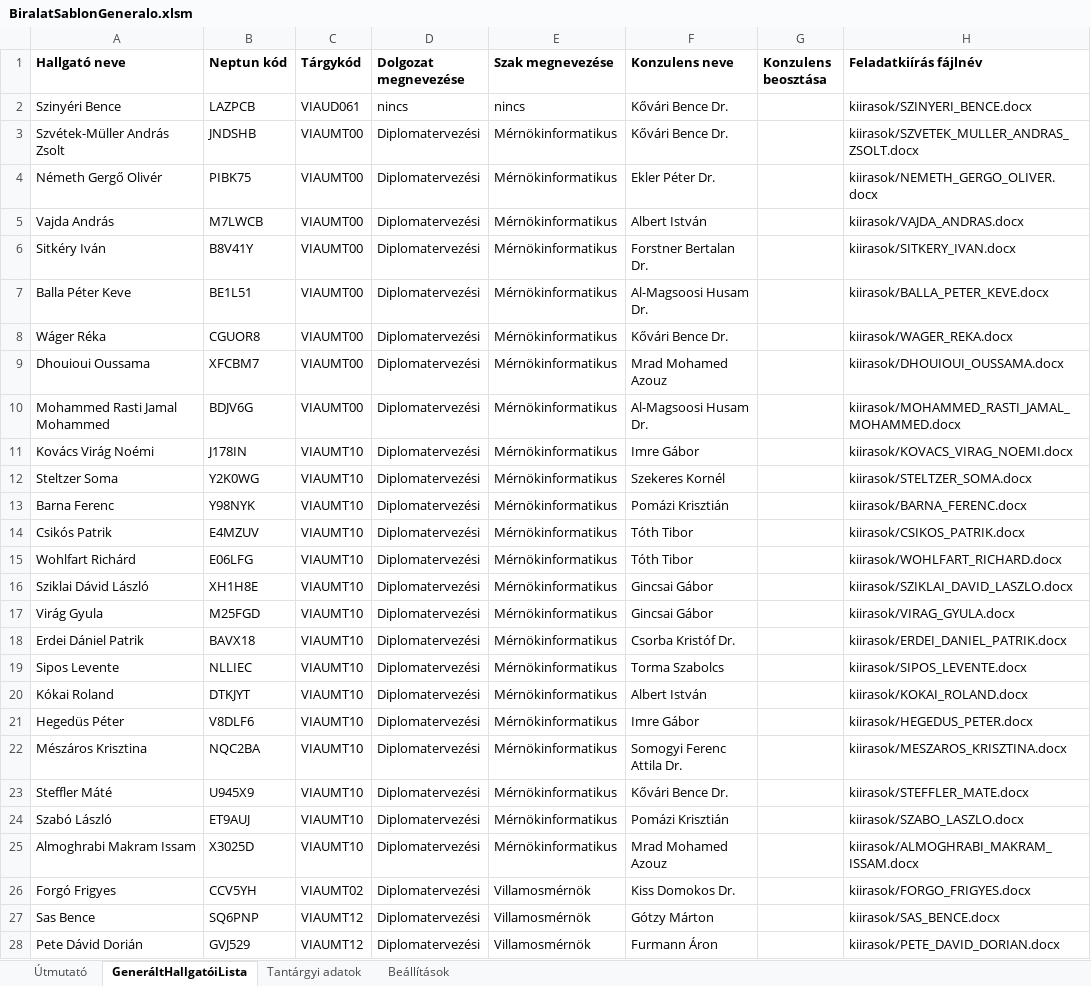
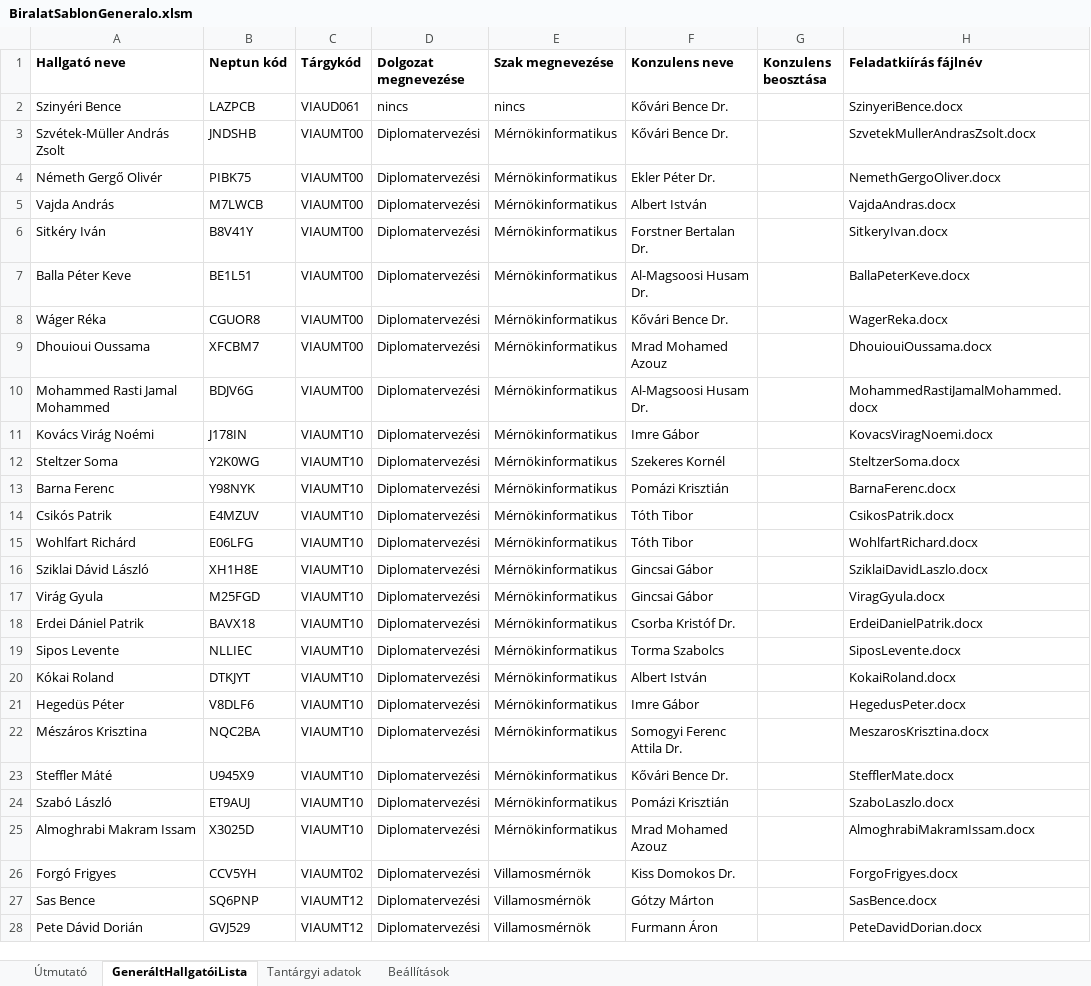
Before and after one commit to csorbakristof/learning_ai, an Excel workbook: AUT_BiralatiSablonGeneralo/BiralatSablonGeneralo.xlsm, sheet GeneráltHallgatóiLista, drawn as a sheet; only a part is shown; values as stored, in another font and other column widths than the file's, no borders; the diff covers the shown part only; the diff names each change by its address in the sheet, - before the commit and + after, or states it on an @@ line.

```diff
--- a/AUT_BiralatiSablonGeneralo/BiralatSablonGeneralo.xlsm (sheet GeneráltHallgatóiLista)
+++ b/AUT_BiralatiSablonGeneralo/BiralatSablonGeneralo.xlsm (sheet GeneráltHallgatóiLista)
-H2 (Feladatkiírás fájlnév): kiirasok/SZINYERI_BENCE.docx
+H2 (Feladatkiírás fájlnév): SzinyeriBence.docx
-H3 (Feladatkiírás fájlnév): kiirasok/SZVETEK_MULLER_ANDRAS_ZSOLT.docx
+H3 (Feladatkiírás fájlnév): SzvetekMullerAndrasZsolt.docx
-H4 (Feladatkiírás fájlnév): kiirasok/NEMETH_GERGO_OLIVER.docx
+H4 (Feladatkiírás fájlnév): NemethGergoOliver.docx
-H5 (Feladatkiírás fájlnév): kiirasok/VAJDA_ANDRAS.docx
+H5 (Feladatkiírás fájlnév): VajdaAndras.docx
-H6 (Feladatkiírás fájlnév): kiirasok/SITKERY_IVAN.docx
+H6 (Feladatkiírás fájlnév): SitkeryIvan.docx
-H7 (Feladatkiírás fájlnév): kiirasok/BALLA_PETER_KEVE.docx
+H7 (Feladatkiírás fájlnév): BallaPeterKeve.docx
-H8 (Feladatkiírás fájlnév): kiirasok/WAGER_REKA.docx
+H8 (Feladatkiírás fájlnév): WagerReka.docx
-H9 (Feladatkiírás fájlnév): kiirasok/DHOUIOUI_OUSSAMA.docx
+H9 (Feladatkiírás fájlnév): DhouiouiOussama.docx
-H10 (Feladatkiírás fájlnév): kiirasok/MOHAMMED_RASTI_JAMAL_MOHAMMED.docx
+H10 (Feladatkiírás fájlnév): MohammedRastiJamalMohammed.docx
-H11 (Feladatkiírás fájlnév): kiirasok/KOVACS_VIRAG_NOEMI.docx
+H11 (Feladatkiírás fájlnév): KovacsViragNoemi.docx
-H12 (Feladatkiírás fájlnév): kiirasok/STELTZER_SOMA.docx
+H12 (Feladatkiírás fájlnév): SteltzerSoma.docx
-H13 (Feladatkiírás fájlnév): kiirasok/BARNA_FERENC.docx
+H13 (Feladatkiírás fájlnév): BarnaFerenc.docx
-H14 (Feladatkiírás fájlnév): kiirasok/CSIKOS_PATRIK.docx
+H14 (Feladatkiírás fájlnév): CsikosPatrik.docx
-H15 (Feladatkiírás fájlnév): kiirasok/WOHLFART_RICHARD.docx
+H15 (Feladatkiírás fájlnév): WohlfartRichard.docx
-H16 (Feladatkiírás fájlnév): kiirasok/SZIKLAI_DAVID_LASZLO.docx
+H16 (Feladatkiírás fájlnév): SziklaiDavidLaszlo.docx
-H17 (Feladatkiírás fájlnév): kiirasok/VIRAG_GYULA.docx
+H17 (Feladatkiírás fájlnév): ViragGyula.docx
-H18 (Feladatkiírás fájlnév): kiirasok/ERDEI_DANIEL_PATRIK.docx
+H18 (Feladatkiírás fájlnév): ErdeiDanielPatrik.docx
-H19 (Feladatkiírás fájlnév): kiirasok/SIPOS_LEVENTE.docx
+H19 (Feladatkiírás fájlnév): SiposLevente.docx
-H20 (Feladatkiírás fájlnév): kiirasok/KOKAI_ROLAND.docx
+H20 (Feladatkiírás fájlnév): KokaiRoland.docx
-H21 (Feladatkiírás fájlnév): kiirasok/HEGEDUS_PETER.docx
+H21 (Feladatkiírás fájlnév): HegedusPeter.docx
-H22 (Feladatkiírás fájlnév): kiirasok/MESZAROS_KRISZTINA.docx
+H22 (Feladatkiírás fájlnév): MeszarosKrisztina.docx
-H23 (Feladatkiírás fájlnév): kiirasok/STEFFLER_MATE.docx
+H23 (Feladatkiírás fájlnév): StefflerMate.docx
-H24 (Feladatkiírás fájlnév): kiirasok/SZABO_LASZLO.docx
+H24 (Feladatkiírás fájlnév): SzaboLaszlo.docx
-H25 (Feladatkiírás fájlnév): kiirasok/ALMOGHRABI_MAKRAM_ISSAM.docx
+H25 (Feladatkiírás fájlnév): AlmoghrabiMakramIssam.docx
-H26 (Feladatkiírás fájlnév): kiirasok/FORGO_FRIGYES.docx
+H26 (Feladatkiírás fájlnév): ForgoFrigyes.docx
-H27 (Feladatkiírás fájlnév): kiirasok/SAS_BENCE.docx
+H27 (Feladatkiírás fájlnév): SasBence.docx
-H28 (Feladatkiírás fájlnév): kiirasok/PETE_DAVID_DORIAN.docx
+H28 (Feladatkiírás fájlnév): PeteDavidDorian.docx
```
Also changed, not shown: 435 edited cells elsewhere in this sheet, sheet Útmutató, 2 other files.
